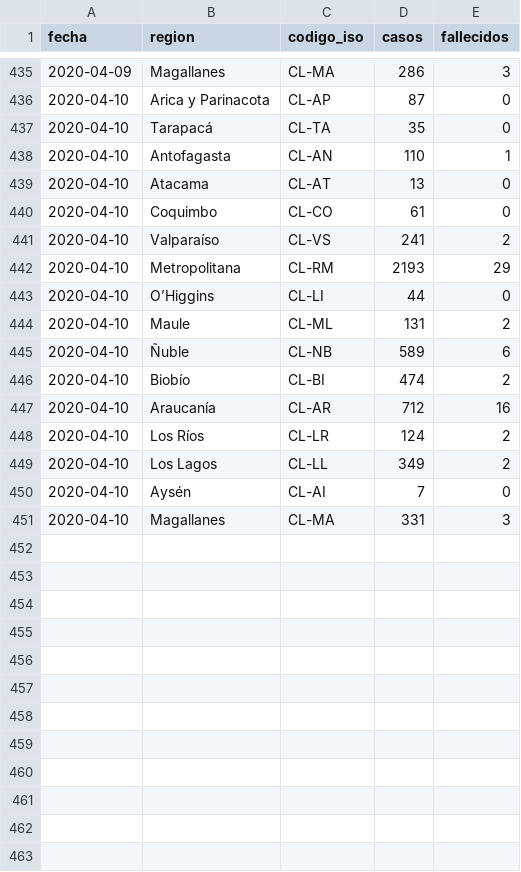
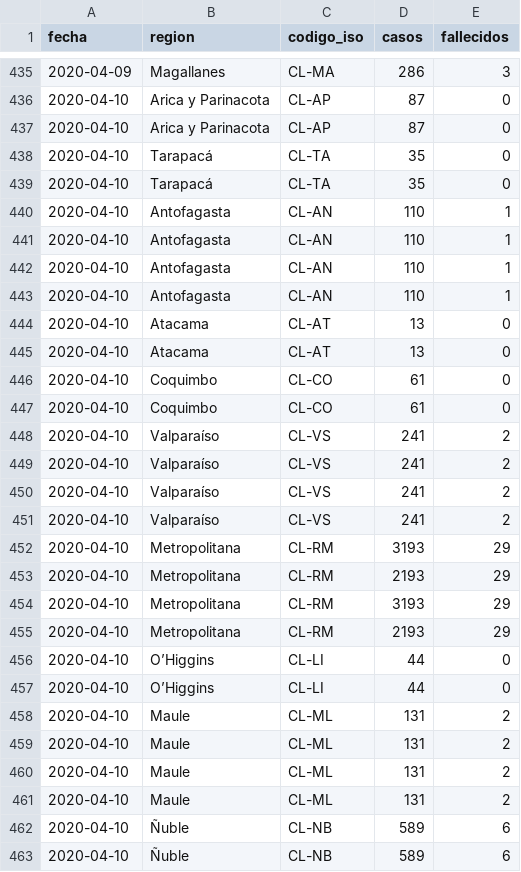
Before and after one commit to nekurosu/covid_data, a CSV file: cl_casos_regiones.csv, drawn as a sheet; only a part is shown, gaps mark what is left out; the shorter side is filled out with more unchanged rows; the diff covers the shown part only; the diff names each change by its address in the sheet, - before the commit and + after, or states it on an @@ line.

Commit message:
Agrega data publicada el 2020-04-10

```diff
--- a/cl_casos_regiones.csv
+++ b/cl_casos_regiones.csv
+row 437: 2020-04-10 | Arica y Parinacota | CL-AP | 87 | 0
+row 438: 2020-04-10 | Tarapacá | CL-TA | 35 | 0
+row 441: 2020-04-10 | Antofagasta | CL-AN | 110 | 1
+row 442: 2020-04-10 | Antofagasta | CL-AN | 110 | 1
+row 443: 2020-04-10 | Antofagasta | CL-AN | 110 | 1
+row 444: 2020-04-10 | Atacama | CL-AT | 13 | 0
+row 447: 2020-04-10 | Coquimbo | CL-CO | 61 | 0
+row 449: 2020-04-10 | Valparaíso | CL-VS | 241 | 2
+row 450: 2020-04-10 | Valparaíso | CL-VS | 241 | 2
+row 451: 2020-04-10 | Valparaíso | CL-VS | 241 | 2
+row 452: 2020-04-10 | Metropolitana | CL-RM | 3193 | 29
+row 453: 2020-04-10 | Metropolitana | CL-RM | 2193 | 29
+row 454: 2020-04-10 | Metropolitana | CL-RM | 3193 | 29
+row 457: 2020-04-10 | O’Higgins | CL-LI | 44 | 0
+row 458: 2020-04-10 | Maule | CL-ML | 131 | 2
+row 459: 2020-04-10 | Maule | CL-ML | 131 | 2
+row 460: 2020-04-10 | Maule | CL-ML | 131 | 2
+row 463: 2020-04-10 | Ñuble | CL-NB | 589 | 6
```
Also changed, not shown: 18 added rows elsewhere in this file, cl_recuperados.csv.
